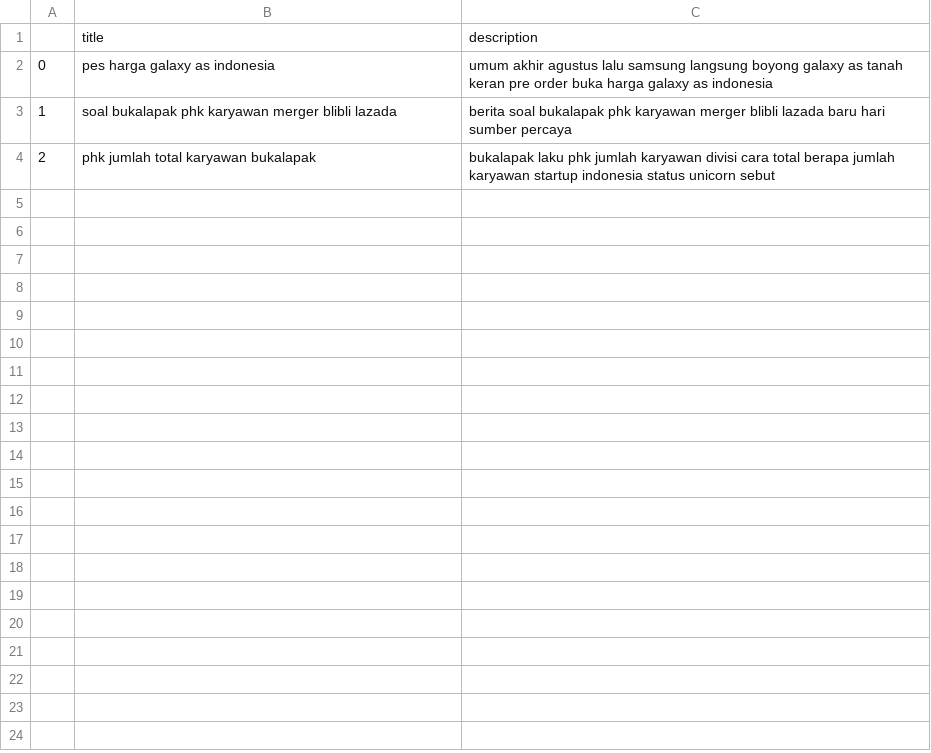
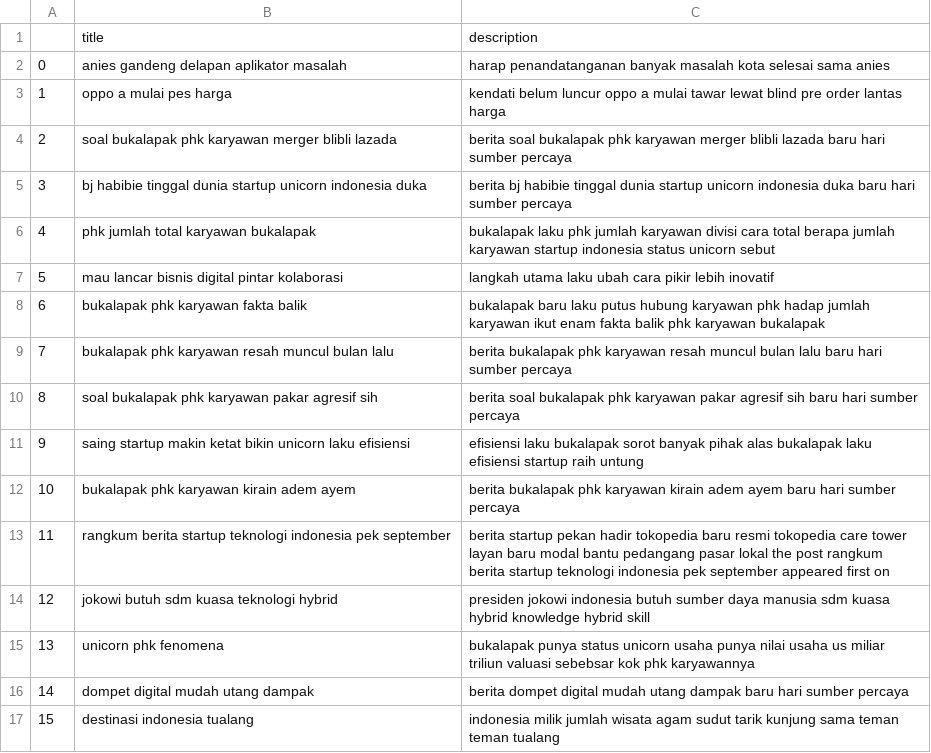
Before and after one commit to NoviaWidiyanti/NewsSentiment, a CSV file: hasil.csv, drawn as a sheet.

```diff
--- a/hasil.csv
+++ b/hasil.csv
@@ -1,4 +1,17 @@
 ,title,description
-0,pes harga galaxy as indonesia,umum akhir agustus lalu samsung langsung boyong galaxy as tanah keran pre order buka harga galaxy as indonesia
-1,soal bukalapak phk karyawan merger blibli lazada,berita soal bukalapak phk karyawan merger blibli lazada baru hari sumber percaya
-2,phk jumlah total karyawan bukalapak,bukalapak laku phk jumlah karyawan divisi cara total berapa jumlah karyawan startup indonesia status unicorn sebut
+0,anies gandeng delapan aplikator masalah,harap penandatanganan banyak masalah kota selesai sama anies
+1,oppo a mulai pes harga,kendati belum luncur oppo a mulai tawar lewat blind pre order lantas harga
+2,soal bukalapak phk karyawan merger blibli lazada,berita soal bukalapak phk karyawan merger blibli lazada baru hari sumber percaya
+3,bj habibie tinggal dunia startup unicorn indonesia duka,berita bj habibie tinggal dunia startup unicorn indonesia duka baru hari sumber percaya
+4,phk jumlah total karyawan bukalapak,bukalapak laku phk jumlah karyawan divisi cara total berapa jumlah karyawan startup indonesia status unicorn sebut
+5,mau lancar bisnis digital pintar kolaborasi,langkah utama laku ubah cara pikir lebih inovatif
+6,bukalapak phk karyawan fakta balik,bukalapak baru laku putus hubung karyawan phk hadap jumlah karyawan ikut enam fakta balik phk karyawan bukalapak
+7,bukalapak phk karyawan resah muncul bulan lalu,berita bukalapak phk karyawan resah muncul bulan lalu baru hari sumber percaya
+8,soal bukalapak phk karyawan pakar agresif sih,berita soal bukalapak phk karyawan pakar agresif sih baru hari sumber percaya
+9,saing startup makin ketat bikin unicorn laku efisiensi,efisiensi laku bukalapak sorot banyak pihak alas bukalapak laku efisiensi startup raih untung
+10,bukalapak phk karyawan kirain adem ayem,berita bukalapak phk karyawan kirain adem ayem baru hari sumber percaya
+11,rangkum berita startup teknologi indonesia pek september,berita startup pekan hadir tokopedia baru resmi tokopedia care tower layan baru modal bantu pedangang pasar lokal the post rangkum berita startup teknologi indonesia pek september appeared first on
+12,jokowi butuh sdm kuasa teknologi hybrid,presiden jokowi indonesia butuh sumber daya manusia sdm kuasa hybrid knowledge hybrid skill
+13,unicorn phk fenomena,bukalapak punya status unicorn usaha punya nilai usaha us miliar triliun valuasi sebebsar kok phk karyawannya
+14,dompet digital mudah utang dampak,berita dompet digital mudah utang dampak baru hari sumber percaya
+15,destinasi indonesia tualang,indonesia milik jumlah wisata agam sudut tarik kunjung sama teman teman tualang
```
Also changed, not shown: 6 other files.
